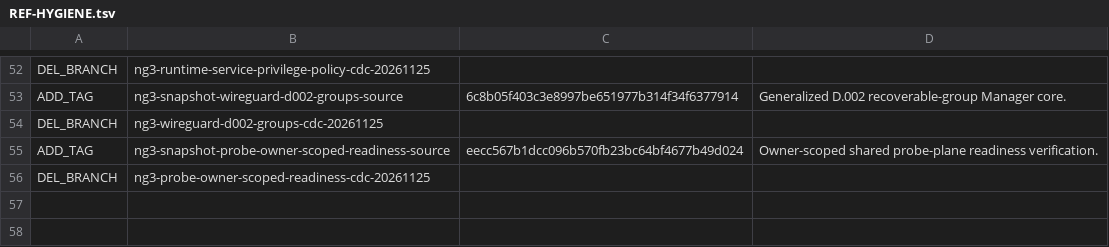
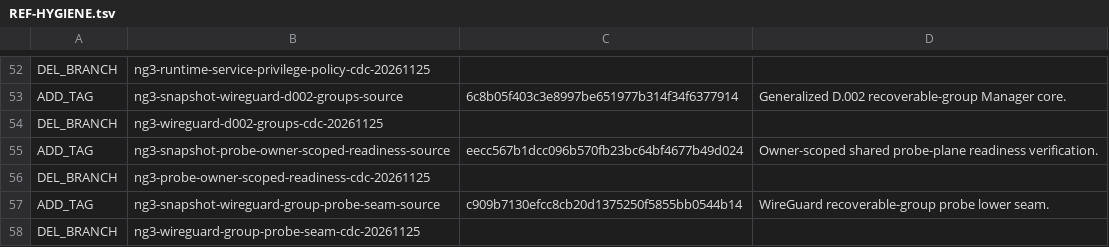
Before and after one commit to abyssdigger/vpn-gateway, a TSV file: REF-HYGIENE.tsv, drawn as a sheet; only a part is shown, gaps mark what is left out.

Commit message:
Record WireGuard group probe ref hygiene

```diff
--- a/REF-HYGIENE.tsv
+++ b/REF-HYGIENE.tsv
@@ -56 +56,3 @@ ADD_TAG	ng3-snapshot-probe-owner-scoped-readiness-source	eecc567b1dcc096b570fb23
 DEL_BRANCH	ng3-probe-owner-scoped-readiness-cdc-20261125
+ADD_TAG	ng3-snapshot-wireguard-group-probe-seam-source	c909b7130efcc8cb20d1375250f5855bb0544b14	WireGuard recoverable-group probe lower seam.
+DEL_BRANCH	ng3-wireguard-group-probe-seam-cdc-20261125
```
